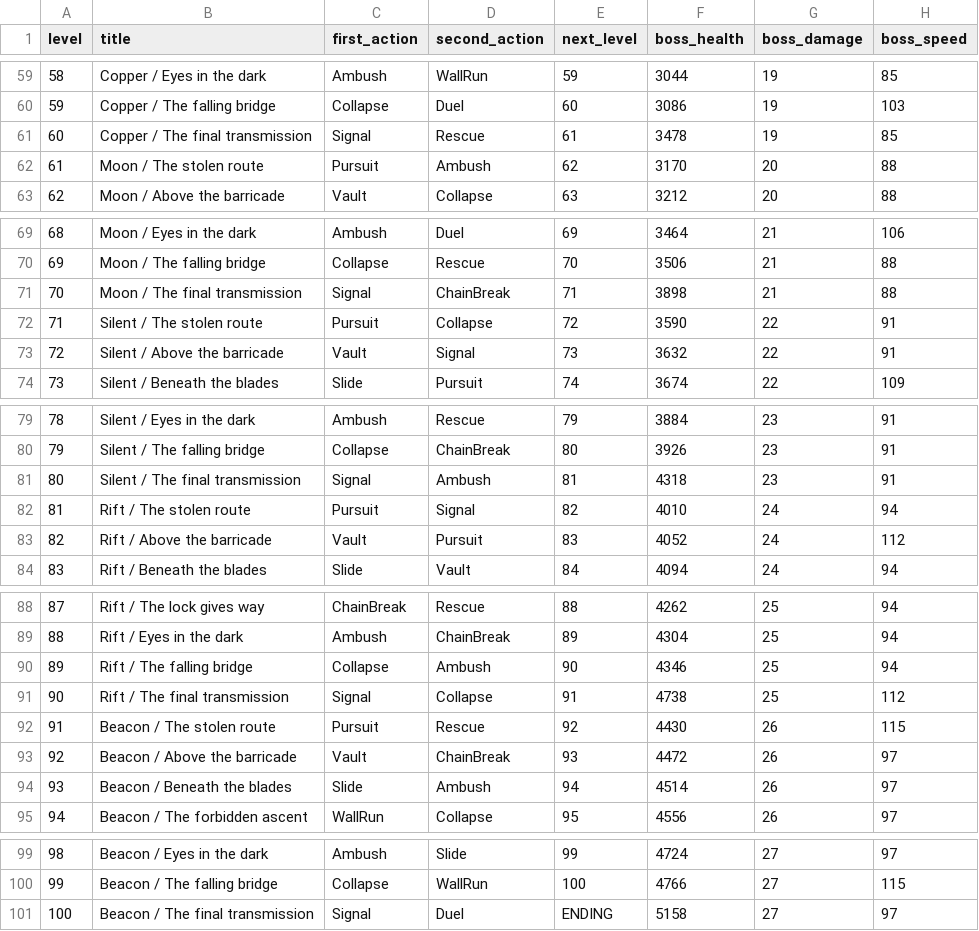
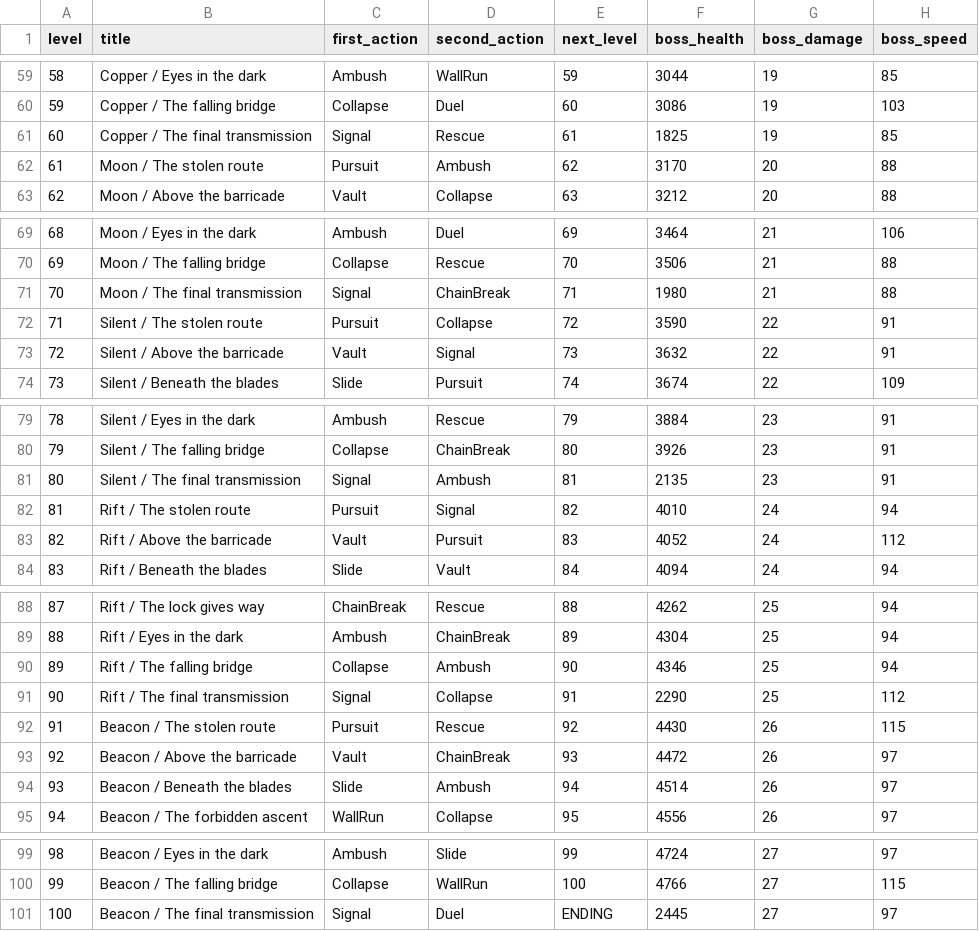
Before and after one commit to Kotlasuhasreddy123/beaconbreak, a CSV file: Game/TestResults/mission-cinematics.csv, drawn as a sheet; only a part is shown, gaps mark what is left out; the diff covers the shown part only.

```diff
--- a/Game/TestResults/mission-cinematics.csv
+++ b/Game/TestResults/mission-cinematics.csv
@@ -60,3 +60,3 @@ level,title,first_action,second_action,next_level,boss_health,boss_damage,boss_s
 59,"Copper / The falling bridge",Collapse,Duel,60,3086,19,103
-60,"Copper / The final transmission",Signal,Rescue,61,3478,19,85
+60,"Copper / The final transmission",Signal,Rescue,61,1825,19,85
 61,"Moon / The stolen route",Pursuit,Ambush,62,3170,20,88
@@ -70,3 +70,3 @@ level,title,first_action,second_action,next_level,boss_health,boss_damage,boss_s
 69,"Moon / The falling bridge",Collapse,Rescue,70,3506,21,88
-70,"Moon / The final transmission",Signal,ChainBreak,71,3898,21,88
+70,"Moon / The final transmission",Signal,ChainBreak,71,1980,21,88
 71,"Silent / The stolen route",Pursuit,Collapse,72,3590,22,91
@@ -80,3 +80,3 @@ level,title,first_action,second_action,next_level,boss_health,boss_damage,boss_s
 79,"Silent / The falling bridge",Collapse,ChainBreak,80,3926,23,91
-80,"Silent / The final transmission",Signal,Ambush,81,4318,23,91
+80,"Silent / The final transmission",Signal,Ambush,81,2135,23,91
 81,"Rift / The stolen route",Pursuit,Signal,82,4010,24,94
@@ -90,3 +90,3 @@ level,title,first_action,second_action,next_level,boss_health,boss_damage,boss_s
 89,"Rift / The falling bridge",Collapse,Ambush,90,4346,25,94
-90,"Rift / The final transmission",Signal,Collapse,91,4738,25,112
+90,"Rift / The final transmission",Signal,Collapse,91,2290,25,112
 91,"Beacon / The stolen route",Pursuit,Rescue,92,4430,26,115
@@ -100,2 +100,2 @@ level,title,first_action,second_action,next_level,boss_health,boss_damage,boss_s
 99,"Beacon / The falling bridge",Collapse,WallRun,100,4766,27,115
-100,"Beacon / The final transmission",Signal,Duel,ENDING,5158,27,97
+100,"Beacon / The final transmission",Signal,Duel,ENDING,2445,27,97
```
Also changed, not shown: 5 edited cells elsewhere in this file, 46 other files.
